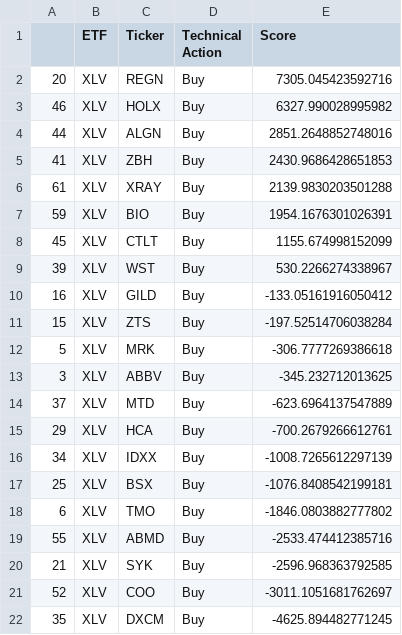
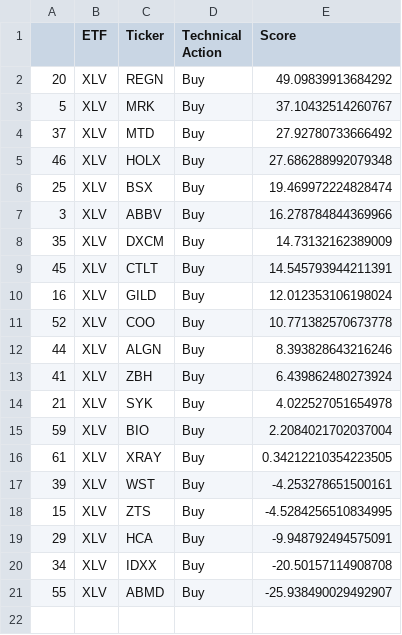
Before and after one commit to pdantu/stockspredictor, a CSV file: results/XLV-buys.csv, drawn as a sheet.

```diff
--- a/results/XLV-buys.csv
+++ b/results/XLV-buys.csv
@@ -1,22 +1,21 @@
 ,ETF,Ticker,Technical Action,Score
-20,XLV,REGN,Buy,7305.045423592716
-46,XLV,HOLX,Buy,6327.990028995982
-44,XLV,ALGN,Buy,2851.2648852748016
-41,XLV,ZBH,Buy,2430.9686428651853
-61,XLV,XRAY,Buy,2139.9830203501288
-59,XLV,BIO,Buy,1954.1676301026391
-45,XLV,CTLT,Buy,1155.674998152099
-39,XLV,WST,Buy,530.2266274338967
-16,XLV,GILD,Buy,-133.05161916050412
-15,XLV,ZTS,Buy,-197.52514706038284
-5,XLV,MRK,Buy,-306.7777269386618
-3,XLV,ABBV,Buy,-345.232712013625
-37,XLV,MTD,Buy,-623.6964137547889
-29,XLV,HCA,Buy,-700.2679266612761
-34,XLV,IDXX,Buy,-1008.7265612297139
-25,XLV,BSX,Buy,-1076.8408542199181
-6,XLV,TMO,Buy,-1846.0803882777802
-55,XLV,ABMD,Buy,-2533.474412385716
-21,XLV,SYK,Buy,-2596.968363792585
-52,XLV,COO,Buy,-3011.1051681762697
-35,XLV,DXCM,Buy,-4625.894482771245
+20,XLV,REGN,Buy,49.09839913684292
+5,XLV,MRK,Buy,37.10432514260767
+37,XLV,MTD,Buy,27.92780733666492
+46,XLV,HOLX,Buy,27.686288992079348
+25,XLV,BSX,Buy,19.469972224828474
+3,XLV,ABBV,Buy,16.278784844369966
+35,XLV,DXCM,Buy,14.73132162389009
+45,XLV,CTLT,Buy,14.545793944211391
+16,XLV,GILD,Buy,12.012353106198024
+52,XLV,COO,Buy,10.771382570673778
+44,XLV,ALGN,Buy,8.393828643216246
+41,XLV,ZBH,Buy,6.439862480273924
+21,XLV,SYK,Buy,4.022527051654978
+59,XLV,BIO,Buy,2.2084021702037004
+61,XLV,XRAY,Buy,0.34212210354223505
+39,XLV,WST,Buy,-4.253278651500161
+15,XLV,ZTS,Buy,-4.5284256510834995
+29,XLV,HCA,Buy,-9.948792494575091
+34,XLV,IDXX,Buy,-20.50157114908708
+55,XLV,ABMD,Buy,-25.938490029492907
```
Also changed, not shown: logs/2023-03-14_portfolio.csv, portfolio/portfolio.csv, 23 other files.
